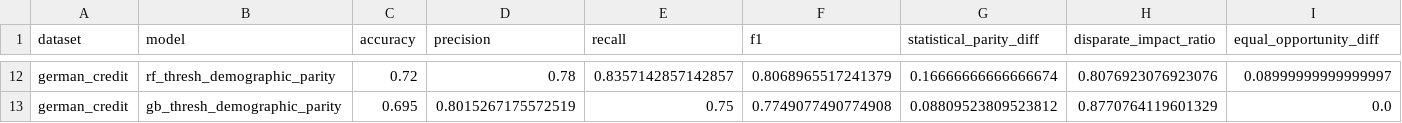
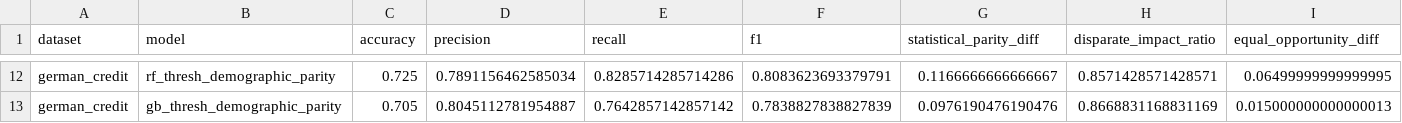
Before and after one commit to braunstr/FairLearnLab, a CSV file: results/german_threshold_mitigation_all_models.csv, drawn as a sheet; only a part is shown, gaps mark what is left out; the diff covers the shown part only; the diff names each change by its address in the sheet, - before the commit and + after, or states it on an @@ line.

```diff
--- a/results/german_threshold_mitigation_all_models.csv
+++ b/results/german_threshold_mitigation_all_models.csv
-C12 (accuracy): 0.72
+C12 (accuracy): 0.725
-D12 (precision): 0.78
+D12 (precision): 0.7891156462585034
-E12 (recall): 0.8357142857142857
+E12 (recall): 0.8285714285714286
-F12 (f1): 0.8068965517241379
+F12 (f1): 0.8083623693379791
-G12 (statistical_parity_diff): 0.16666666666666674
+G12 (statistical_parity_diff): 0.1166666666666667
-H12 (disparate_impact_ratio): 0.8076923076923076
+H12 (disparate_impact_ratio): 0.8571428571428571
-I12 (equal_opportunity_diff): 0.08999999999999997
+I12 (equal_opportunity_diff): 0.06499999999999995
-C13 (accuracy): 0.695
+C13 (accuracy): 0.705
-D13 (precision): 0.8015267175572519
+D13 (precision): 0.8045112781954887
-E13 (recall): 0.75
+E13 (recall): 0.7642857142857142
-F13 (f1): 0.7749077490774908
+F13 (f1): 0.7838827838827839
-G13 (statistical_parity_diff): 0.08809523809523812
+G13 (statistical_parity_diff): 0.0976190476190476
-H13 (disparate_impact_ratio): 0.8770764119601329
+H13 (disparate_impact_ratio): 0.8668831168831169
-I13 (equal_opportunity_diff): 0.0
+I13 (equal_opportunity_diff): 0.015000000000000013
```
Also changed, not shown: 41 edited cells elsewhere in this file, results/adult_threshold_mitigation_all_models.csv, 14 other files.
